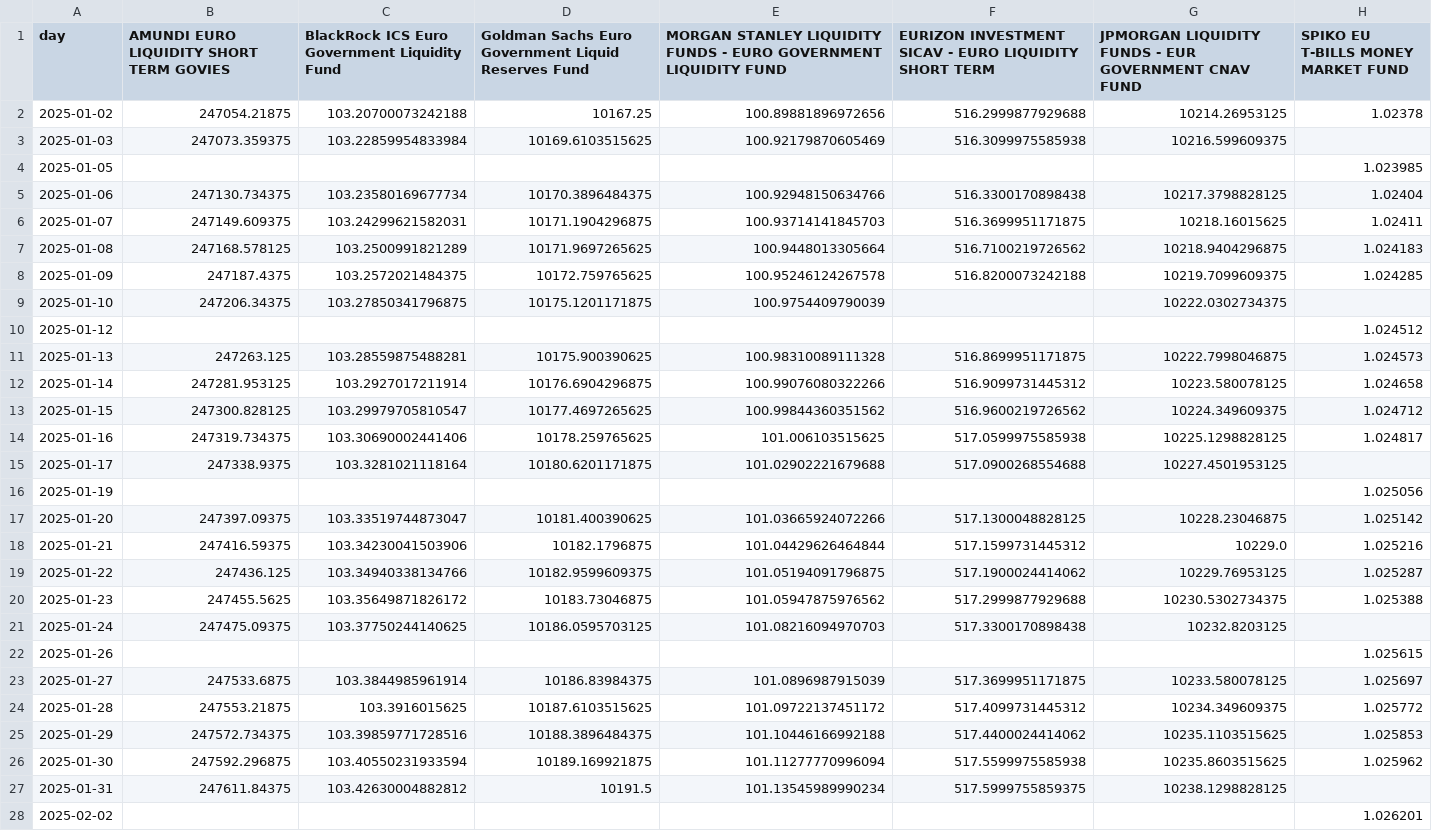
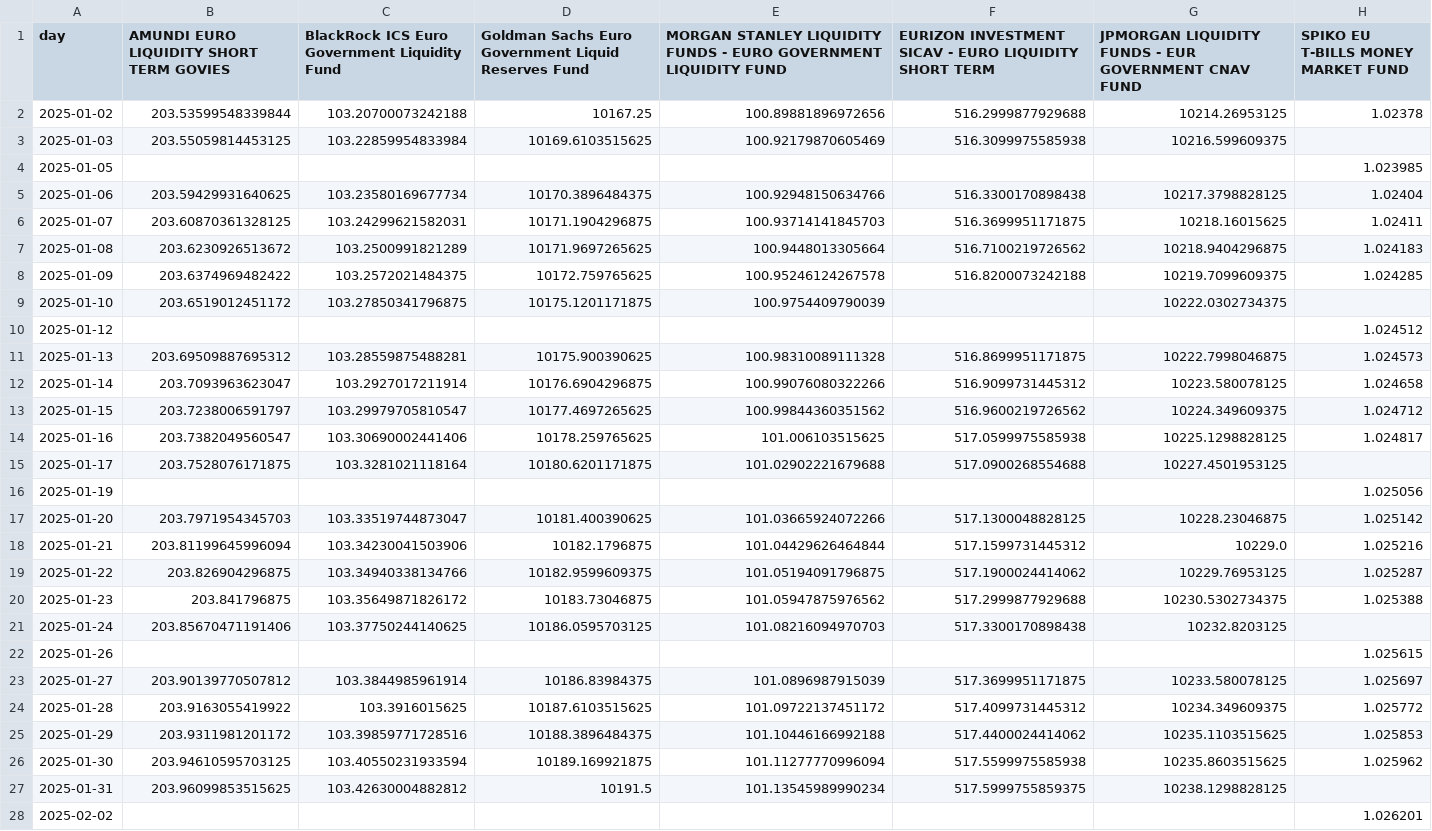
Before and after one commit to Walbrex31/daily-nav, a CSV file: nav_eur.csv, drawn as a sheet; only a part is shown; the diff covers the shown part only.

```diff
--- a/nav_eur.csv
+++ b/nav_eur.csv
@@ -1,28 +1,28 @@
 day,AMUNDI EURO LIQUIDITY SHORT TERM GOVIES,BlackRock ICS Euro Government Liquidity Fund,Goldman Sachs Euro Government Liquid Reserves Fund,MORGAN STANLEY LIQUIDITY FUNDS - EURO GOVERNMENT LIQUIDITY FUND,EURIZON INVESTMENT SICAV - EURO LIQUIDITY SHORT TERM,JPMORGAN LIQUIDITY FUNDS - EUR GOVERNMENT CNAV FUND,SPIKO EU T-BILLS MONEY MARKET FUND
-2025-01-02,247054.21875,103.20700073242188,10167.25,100.89881896972656,516.2999877929688,10214.26953125,1.02378
-2025-01-03,247073.359375,103.22859954833984,10169.6103515625,100.92179870605469,516.3099975585938,10216.599609375,
+2025-01-02,203.53599548339844,103.20700073242188,10167.25,100.89881896972656,516.2999877929688,10214.26953125,1.02378
+2025-01-03,203.55059814453125,103.22859954833984,10169.6103515625,100.92179870605469,516.3099975585938,10216.599609375,
 2025-01-05,,,,,,,1.023985
-2025-01-06,247130.734375,103.23580169677734,10170.3896484375,100.92948150634766,516.3300170898438,10217.3798828125,1.02404
-2025-01-07,247149.609375,103.24299621582031,10171.1904296875,100.93714141845703,516.3699951171875,10218.16015625,1.02411
-2025-01-08,247168.578125,103.2500991821289,10171.9697265625,100.9448013305664,516.7100219726562,10218.9404296875,1.024183
-2025-01-09,247187.4375,103.2572021484375,10172.759765625,100.95246124267578,516.8200073242188,10219.7099609375,1.024285
-2025-01-10,247206.34375,103.27850341796875,10175.1201171875,100.9754409790039,,10222.0302734375,
+2025-01-06,203.59429931640625,103.23580169677734,10170.3896484375,100.92948150634766,516.3300170898438,10217.3798828125,1.02404
+2025-01-07,203.60870361328125,103.24299621582031,10171.1904296875,100.93714141845703,516.3699951171875,10218.16015625,1.02411
+2025-01-08,203.6230926513672,103.2500991821289,10171.9697265625,100.9448013305664,516.7100219726562,10218.9404296875,1.024183
+2025-01-09,203.6374969482422,103.2572021484375,10172.759765625,100.95246124267578,516.8200073242188,10219.7099609375,1.024285
+2025-01-10,203.6519012451172,103.27850341796875,10175.1201171875,100.9754409790039,,10222.0302734375,
 2025-01-12,,,,,,,1.024512
-2025-01-13,247263.125,103.28559875488281,10175.900390625,100.98310089111328,516.8699951171875,10222.7998046875,1.024573
-2025-01-14,247281.953125,103.2927017211914,10176.6904296875,100.99076080322266,516.9099731445312,10223.580078125,1.024658
-2025-01-15,247300.828125,103.29979705810547,10177.4697265625,100.99844360351562,516.9600219726562,10224.349609375,1.024712
-2025-01-16,247319.734375,103.30690002441406,10178.259765625,101.006103515625,517.0599975585938,10225.1298828125,1.024817
-2025-01-17,247338.9375,103.3281021118164,10180.6201171875,101.02902221679688,517.0900268554688,10227.4501953125,
+2025-01-13,203.69509887695312,103.28559875488281,10175.900390625,100.98310089111328,516.8699951171875,10222.7998046875,1.024573
+2025-01-14,203.7093963623047,103.2927017211914,10176.6904296875,100.99076080322266,516.9099731445312,10223.580078125,1.024658
+2025-01-15,203.7238006591797,103.29979705810547,10177.4697265625,100.99844360351562,516.9600219726562,10224.349609375,1.024712
+2025-01-16,203.7382049560547,103.30690002441406,10178.259765625,101.006103515625,517.0599975585938,10225.1298828125,1.024817
+2025-01-17,203.7528076171875,103.3281021118164,10180.6201171875,101.02902221679688,517.0900268554688,10227.4501953125,
 2025-01-19,,,,,,,1.025056
-2025-01-20,247397.09375,103.33519744873047,10181.400390625,101.03665924072266,517.1300048828125,10228.23046875,1.025142
-2025-01-21,247416.59375,103.34230041503906,10182.1796875,101.04429626464844,517.1599731445312,10229.0,1.025216
-2025-01-22,247436.125,103.34940338134766,10182.9599609375,101.05194091796875,517.1900024414062,10229.76953125,1.025287
-2025-01-23,247455.5625,103.35649871826172,10183.73046875,101.05947875976562,517.2999877929688,10230.5302734375,1.025388
-2025-01-24,247475.09375,103.37750244140625,10186.0595703125,101.08216094970703,517.3300170898438,10232.8203125,
+2025-01-20,203.7971954345703,103.33519744873047,10181.400390625,101.03665924072266,517.1300048828125,10228.23046875,1.025142
+2025-01-21,203.81199645996094,103.34230041503906,10182.1796875,101.04429626464844,517.1599731445312,10229.0,1.025216
+2025-01-22,203.826904296875,103.34940338134766,10182.9599609375,101.05194091796875,517.1900024414062,10229.76953125,1.025287
+2025-01-23,203.841796875,103.35649871826172,10183.73046875,101.05947875976562,517.2999877929688,10230.5302734375,1.025388
+2025-01-24,203.85670471191406,103.37750244140625,10186.0595703125,101.08216094970703,517.3300170898438,10232.8203125,
 2025-01-26,,,,,,,1.025615
-2025-01-27,247533.6875,103.3844985961914,10186.83984375,101.0896987915039,517.3699951171875,10233.580078125,1.025697
-2025-01-28,247553.21875,103.3916015625,10187.6103515625,101.09722137451172,517.4099731445312,10234.349609375,1.025772
-2025-01-29,247572.734375,103.39859771728516,10188.3896484375,101.10446166992188,517.4400024414062,10235.1103515625,1.025853
-2025-01-30,247592.296875,103.40550231933594,10189.169921875,101.11277770996094,517.5599975585938,10235.8603515625,1.025962
-2025-01-31,247611.84375,103.42630004882812,10191.5,101.13545989990234,517.5999755859375,10238.1298828125,
+2025-01-27,203.90139770507812,103.3844985961914,10186.83984375,101.0896987915039,517.3699951171875,10233.580078125,1.025697
+2025-01-28,203.9163055419922,103.3916015625,10187.6103515625,101.09722137451172,517.4099731445312,10234.349609375,1.025772
+2025-01-29,203.9311981201172,103.39859771728516,10188.3896484375,101.10446166992188,517.4400024414062,10235.1103515625,1.025853
+2025-01-30,203.94610595703125,103.40550231933594,10189.169921875,101.11277770996094,517.5599975585938,10235.8603515625,1.025962
+2025-01-31,203.96099853515625,103.42630004882812,10191.5,101.13545989990234,517.5999755859375,10238.1298828125,
 2025-02-02,,,,,,,1.026201
```
Also changed, not shown: 1 added row and 131 edited cells elsewhere in this file, metadata_eur.csv, metadata_usd.csv, 3 other files.
